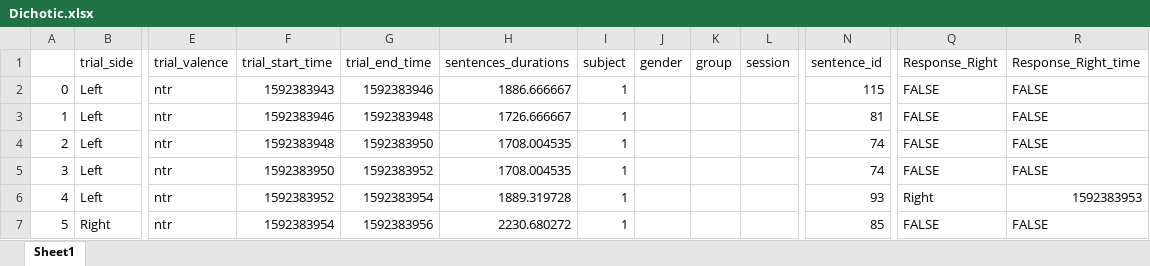
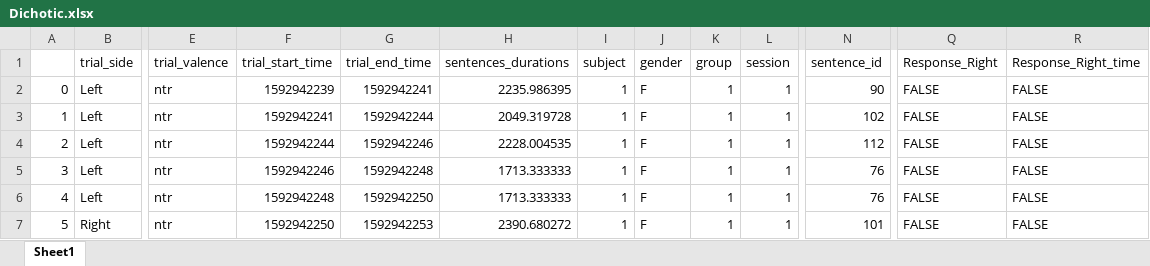
Before and after one commit to TomerOz/stp-project, an Excel workbook: Data/Subject_1/Dichotic.xlsx, sheet Sheet1, drawn as a sheet; only a part is shown, gaps mark what is left out; values as stored, in another font and other column widths than the file's, no cell formats; the diff covers the shown part only; the diff names each change by its address in the sheet, - before the commit and + after, or states it on an @@ line.

Commit message:
Update Data, Params
data - minor changes
params - fix the path the EndOfTak inst

```diff
--- a/Data/Subject_1/Dichotic.xlsx (sheet Sheet1)
+++ b/Data/Subject_1/Dichotic.xlsx (sheet Sheet1)
-F2 (trial_start_time): 1592383943
+F2 (trial_start_time): 1592942239
-G2 (trial_end_time): 1592383946
+G2 (trial_end_time): 1592942241
-H2 (sentences_durations): 1886.666667
+H2 (sentences_durations): 2235.986395
-J2:J7 (gender): (empty)
+J2:J7 (gender): F
-K2:K7 (group): (empty)
+K2:K7 (group): 1
-L2:L7 (session): (empty)
+L2:L7 (session): 1
-N2 (sentence_id): 115
+N2 (sentence_id): 90
-F3 (trial_start_time): 1592383946
+F3 (trial_start_time): 1592942241
-G3 (trial_end_time): 1592383948
+G3 (trial_end_time): 1592942244
-H3 (sentences_durations): 1726.666667
+H3 (sentences_durations): 2049.319728
-N3 (sentence_id): 81
+N3 (sentence_id): 102
-F4 (trial_start_time): 1592383948
+F4 (trial_start_time): 1592942244
-G4 (trial_end_time): 1592383950
+G4 (trial_end_time): 1592942246
-H4 (sentences_durations): 1708.004535
+H4 (sentences_durations): 2228.004535
-N4 (sentence_id): 74
+N4 (sentence_id): 112
-F5 (trial_start_time): 1592383950
+F5 (trial_start_time): 1592942246
-G5 (trial_end_time): 1592383952
+G5 (trial_end_time): 1592942248
-H5 (sentences_durations): 1708.004535
+H5 (sentences_durations): 1713.333333
-N5 (sentence_id): 74
+N5 (sentence_id): 76
-F6 (trial_start_time): 1592383952
+F6 (trial_start_time): 1592942248
-G6 (trial_end_time): 1592383954
+G6 (trial_end_time): 1592942250
-H6 (sentences_durations): 1889.319728
+H6 (sentences_durations): 1713.333333
-N6 (sentence_id): 93
+N6 (sentence_id): 76
-Q6 (Response_Right): Right
+Q6 (Response_Right): FALSE
-R6 (Response_Right_time): 1592383953
+R6 (Response_Right_time): FALSE
-F7 (trial_start_time): 1592383954
+F7 (trial_start_time): 1592942250
-G7 (trial_end_time): 1592383956
+G7 (trial_end_time): 1592942253
-H7 (sentences_durations): 2230.680272
+H7 (sentences_durations): 2390.680272
-N7 (sentence_id): 85
+N7 (sentence_id): 101
```
Also changed, not shown: 789 edited cells elsewhere in this sheet, cell formats, Subjects/subject 1/processed_audio_df.xlsx, 7 other files.
